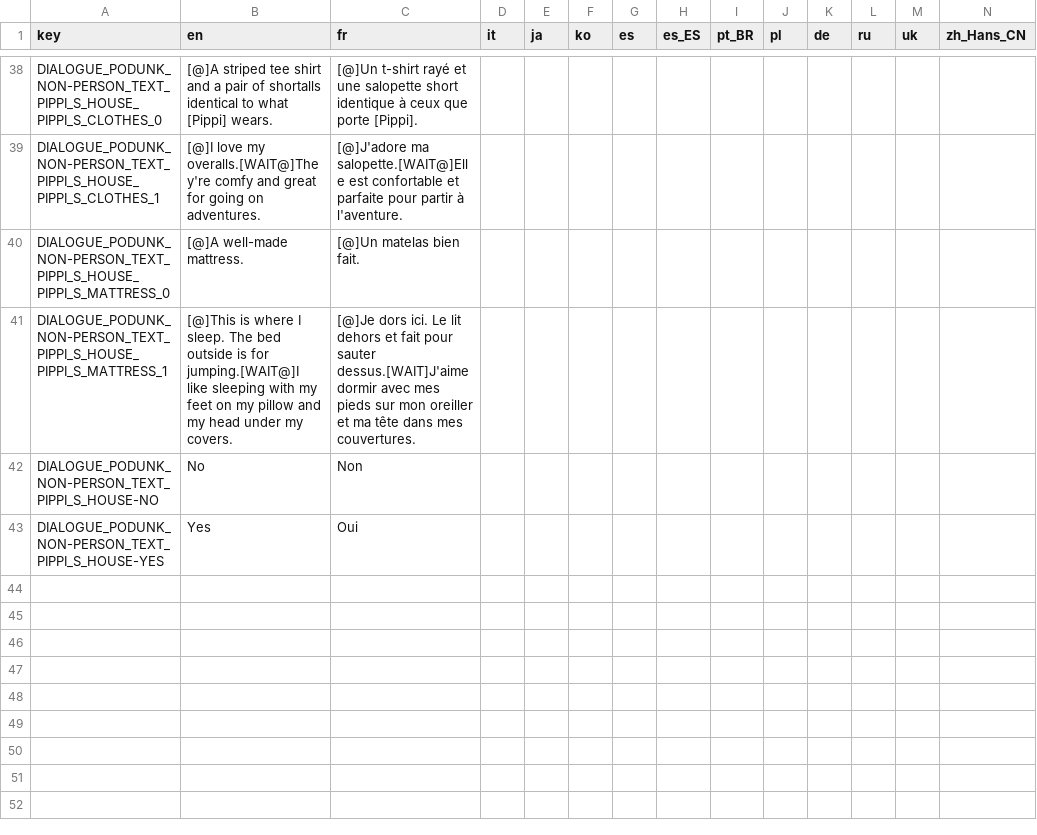
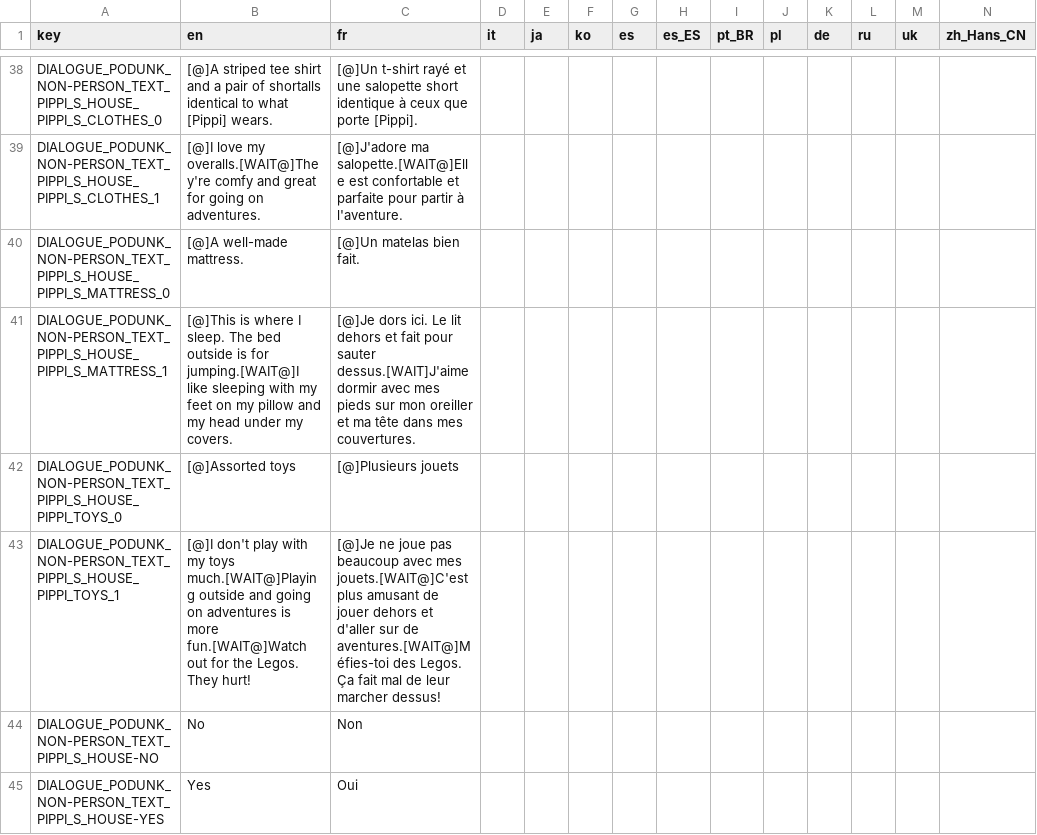
Before and after one commit to Thrunic/MOTHER-Encore-Pippi-Mod, a CSV file: Translations/TranslatedText/dialogue_Podunk_non-person text_Pippi's house - sheet.csv, drawn as a sheet; only a part is shown, gaps mark what is left out.

Commit message:
Adds some toys and an interactable to Pippi's room.

```diff
--- a/Translations/TranslatedText/dialogue_Podunk_non-person text_Pippi's house - sheet.csv
+++ b/Translations/TranslatedText/dialogue_Podunk_non-person text_Pippi's house - sheet.csv
@@ -41,2 +41,4 @@ DIALOGUE_PODUNK_NON-PERSON_TEXT_PIPPI_S_HOUSE_PIPPI_S_MATTRESS_0,[@]A well-made
 DIALOGUE_PODUNK_NON-PERSON_TEXT_PIPPI_S_HOUSE_PIPPI_S_MATTRESS_1,[@]This is where I sleep. The bed outside is for jumping.[WAIT@]I like sleeping with my feet on my pillow and my head under my covers.,[@]Je dors ici. Le lit dehors et fait pour sauter dessus.[WAIT]J'aime dormir avec mes pieds sur mon oreiller et ma tête dans mes couvertures.,,,,,,,,,,,
+DIALOGUE_PODUNK_NON-PERSON_TEXT_PIPPI_S_HOUSE_PIPPI_TOYS_0,[@]Assorted toys,[@]Plusieurs jouets,,,,,,,,,,,
+DIALOGUE_PODUNK_NON-PERSON_TEXT_PIPPI_S_HOUSE_PIPPI_TOYS_1,[@]I don't play with my toys much.[WAIT@]Playing outside and going on adventures is more fun.[WAIT@]Watch out for the Legos. They hurt!,[@]Je ne joue pas beaucoup avec mes jouets.[WAIT@]C'est plus amusant de jouer dehors et d'aller sur de aventures.[WAIT@]Méfies-toi des Legos. Ça fait mal de leur marcher dessus!,,,,,,,,,,,
 DIALOGUE_PODUNK_NON-PERSON_TEXT_PIPPI_S_HOUSE-NO,No,Non,,,,,,,,,,,
```
Also changed, not shown: 3 other files.
